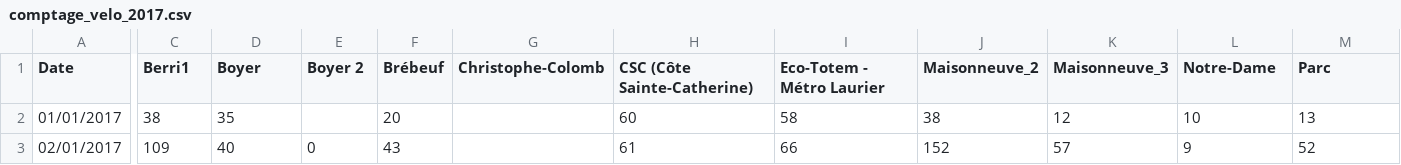
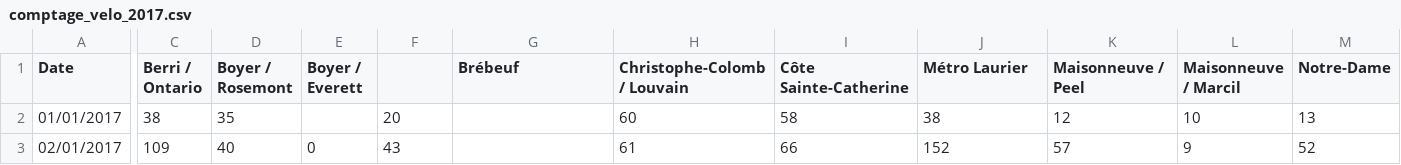
Before and after one commit to guillaume-jones/INF8808, a CSV file: Projet/src/assets/data/comptage_velo_2017.csv, drawn as a sheet; only a part is shown, gaps mark what is left out; the diff covers the shown part only; the diff names each change by its address in the sheet, - before the commit and + after, or states it on an @@ line.

Commit message:
Advance createDataset Aussi réparé les données des noms de capteurs

```diff
--- a/Projet/src/assets/data/comptage_velo_2017.csv
+++ b/Projet/src/assets/data/comptage_velo_2017.csv
-C1: Berri1
+C1: Berri / Ontario
-D1: Boyer
+D1: Boyer / Rosemont
-E1: Boyer 2
+E1: Boyer / Everett
-F1: Brébeuf
+F1: (empty)
-G1: Christophe-Colomb
+G1: Brébeuf
-H1: CSC (Côte Sainte-Catherine)
+H1: Christophe-Colomb / Louvain
-I1: Eco-Totem - Métro Laurier
+I1: Côte Sainte-Catherine
-J1: Maisonneuve_2
+J1: Métro Laurier
-K1: Maisonneuve_3
+K1: Maisonneuve / Peel
-L1: Notre-Dame
+L1: Maisonneuve / Marcil
-M1: Parc
+M1: Notre-Dame
```
Also changed, not shown: 9 edited cells elsewhere in this file, Projet/src/assets/data/comptage_velo_2013.csv, Projet/src/assets/data/comptage_velo_2014.csv, 12 other files.
